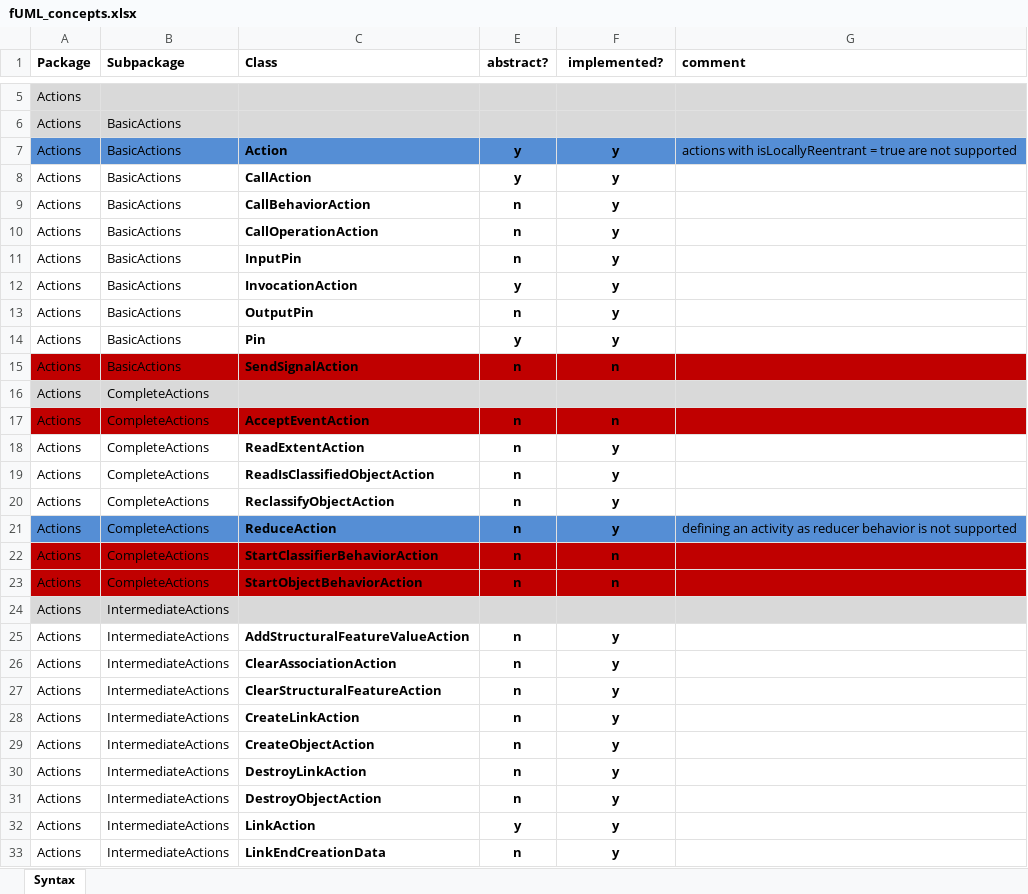
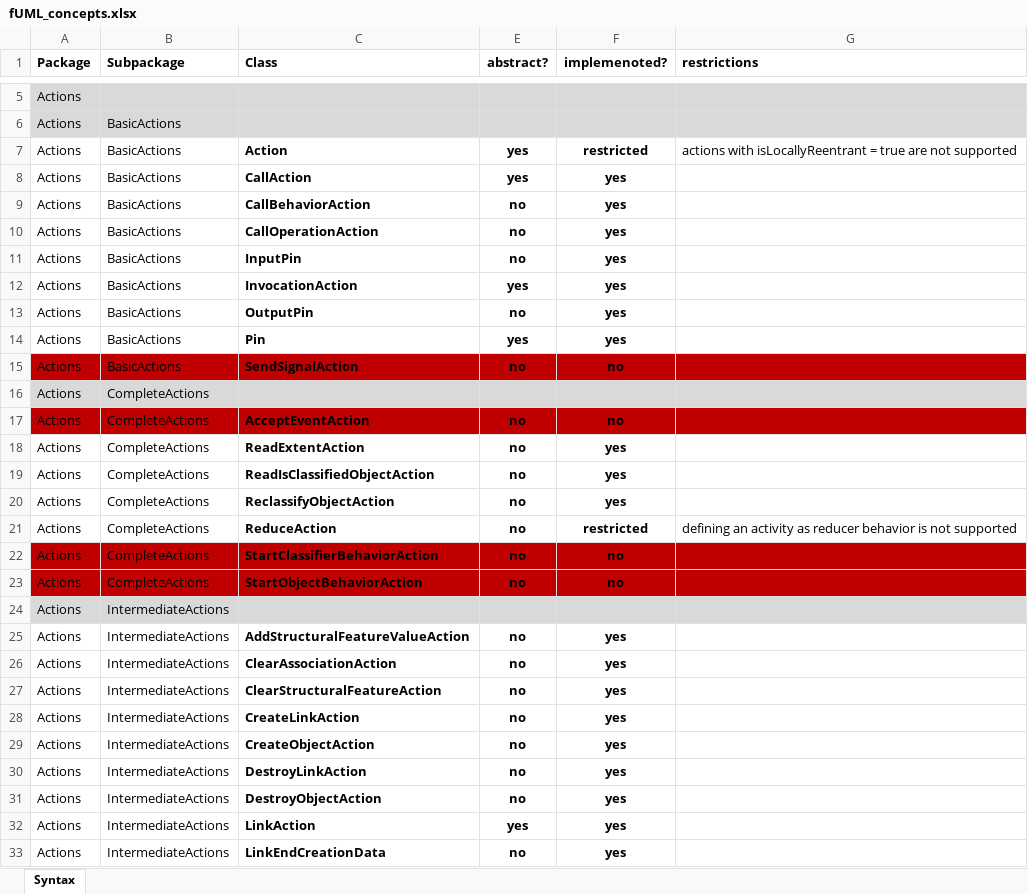
Before and after one commit to moliz/moliz.xmof, an Excel workbook: org.modelexecution.fumldebug.core/docu/fUML_concepts.xlsx, sheet Syntax, drawn as a sheet; only a part is shown, gaps mark what is left out; values as stored, in another font and other column widths than the file's, no borders; the diff covers the shown part only; the diff names each change by its address in the sheet, - before the commit and + after, or states it on an @@ line.

```diff
--- a/org.modelexecution.fumldebug.core/docu/fUML_concepts.xlsx (sheet Syntax)
+++ b/org.modelexecution.fumldebug.core/docu/fUML_concepts.xlsx (sheet Syntax)
-F1: implemented?
+F1: implemenoted?
-G1: comment
+G1: restrictions
-A7:C7 fill: #558ED5
+A7:C7 fill: none
-E7:E8 (abstract?): y
+E7:E8 (abstract?): yes
-E7:G7 fill: #558ED5
+E7:G7 fill: none
-F7 (implemenoted?): y
+F7 (implemenoted?): restricted
-F8:F14 (implemenoted?): y
+F8:F14 (implemenoted?): yes
-E9:E11 (abstract?): n
+E9:E11 (abstract?): no
-E12 (abstract?): y
+E12 (abstract?): yes
-E13 (abstract?): n
+E13 (abstract?): no
-E14 (abstract?): y
+E14 (abstract?): yes
-E15 (abstract?): n
+E15 (abstract?): no
-F15 (implemenoted?): n
+F15 (implemenoted?): no
-E17:E23 (abstract?): n
+E17:E23 (abstract?): no
-F17 (implemenoted?): n
+F17 (implemenoted?): no
-F18:F20 (implemenoted?): y
+F18:F20 (implemenoted?): yes
-A21:C21 fill: #558ED5
+A21:C21 fill: none
-E21:G21 fill: #558ED5
+E21:G21 fill: none
-F21 (implemenoted?): y
+F21 (implemenoted?): restricted
-F22:F23 (implemenoted?): n
+F22:F23 (implemenoted?): no
-E25:E31 (abstract?): n
+E25:E31 (abstract?): no
-F25:F33 (implemenoted?): y
+F25:F33 (implemenoted?): yes
-E32 (abstract?): y
+E32 (abstract?): yes
-E33 (abstract?): n
+E33 (abstract?): no
```
Also changed, not shown: 4 removed rows, 118 edited cells and cell formats elsewhere in this sheet, 4 other files.
